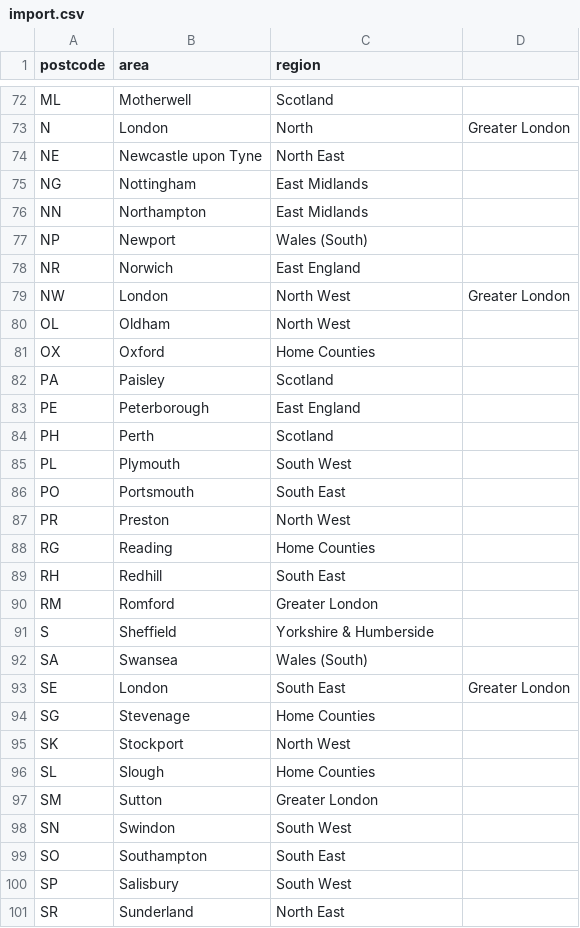
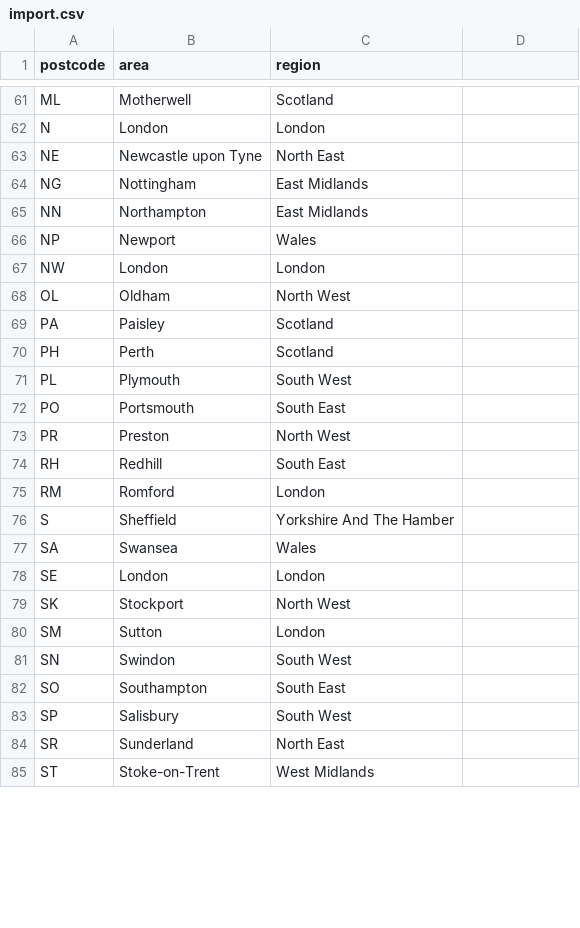
Before and after one commit to fabianpiau/geotransactionapi, a CSV file: src/main/resources/mongo/import.csv, drawn as a sheet; only a part is shown, gaps mark what is left out; the shorter side is filled out with more unchanged rows; removed rows and columns are numbered as before the commit, all else as after; the diff covers the shown part only; the diff names each change by its address in the sheet, - before the commit and + after, or states it on an @@ line.

```diff
--- a/src/main/resources/mongo/import.csv
+++ b/src/main/resources/mongo/import.csv
-C62 (region): North
+C62 (region): London
-D62: Greater London
+D62: (empty)
-C66 (region): Wales (South)
+C66 (region): Wales
-row 78: NR | Norwich | East England
-C67 (region): North West
+C67 (region): London
-D67: Greater London
+D67: (empty)
-row 81: OX | Oxford | Home Counties
-row 83: PE | Peterborough | East England
-row 88: RG | Reading | Home Counties
-C75 (region): Greater London
+C75 (region): London
-C76 (region): Yorkshire & Humberside
+C76 (region): Yorkshire And The Hamber
-C77 (region): Wales (South)
+C77 (region): Wales
-C78 (region): South East
+C78 (region): London
-D78: Greater London
+D78: (empty)
-row 94: SG | Stevenage | Home Counties
-row 96: SL | Slough | Home Counties
-C80 (region): Greater London
+C80 (region): London
```
Also changed, not shown: 12 removed rows and 30 edited cells elsewhere in this file, 4 other files.
